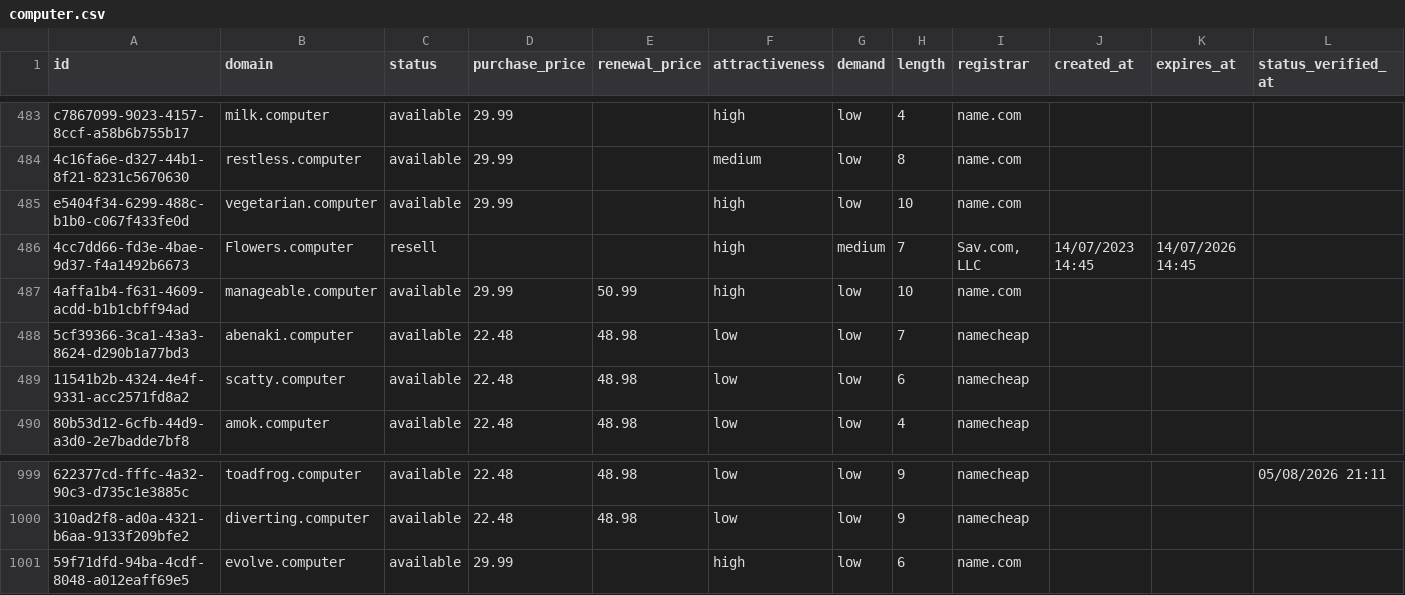
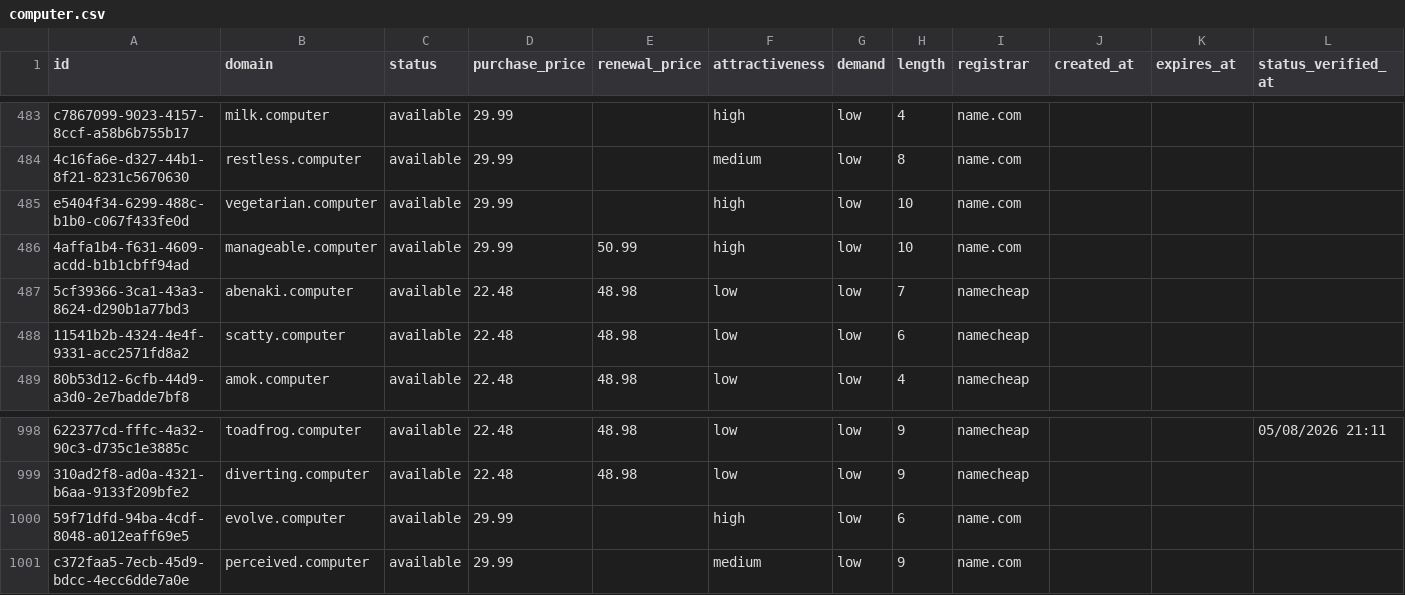
Before and after one commit to UniqueDomains/computer-oneword-domains, a CSV file: computer.csv, drawn as a sheet; only a part is shown, gaps mark what is left out; removed rows and columns are numbered as before the commit, all else as after; the diff names each change by its address in the sheet, - before the commit and + after, or states it on an @@ line.

Commit message:
Domains update

```diff
--- a/computer.csv
+++ b/computer.csv
-row 486: 4cc7dd66-fd3e-4bae-9d37-f4a1492b6673 | Flowers.computer | resell |  |  | high | medium | 7 | Sav.com, LLC | 14/07/2023 14:45 | 14/07/2026 14:45
+row 1001: c372faa5-7ecb-45d9-bdcc-4ecc6dde7a0e | perceived.computer | available | 29.99 |  | medium | low | 9 | name.com
```
Also changed, not shown: 3 other files.
